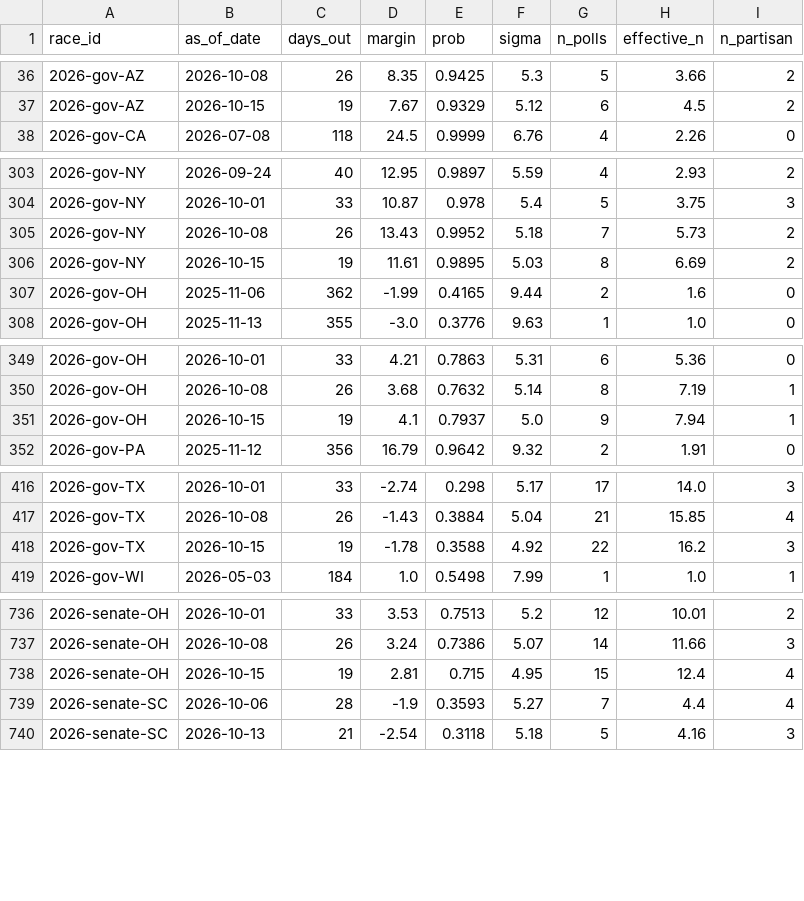
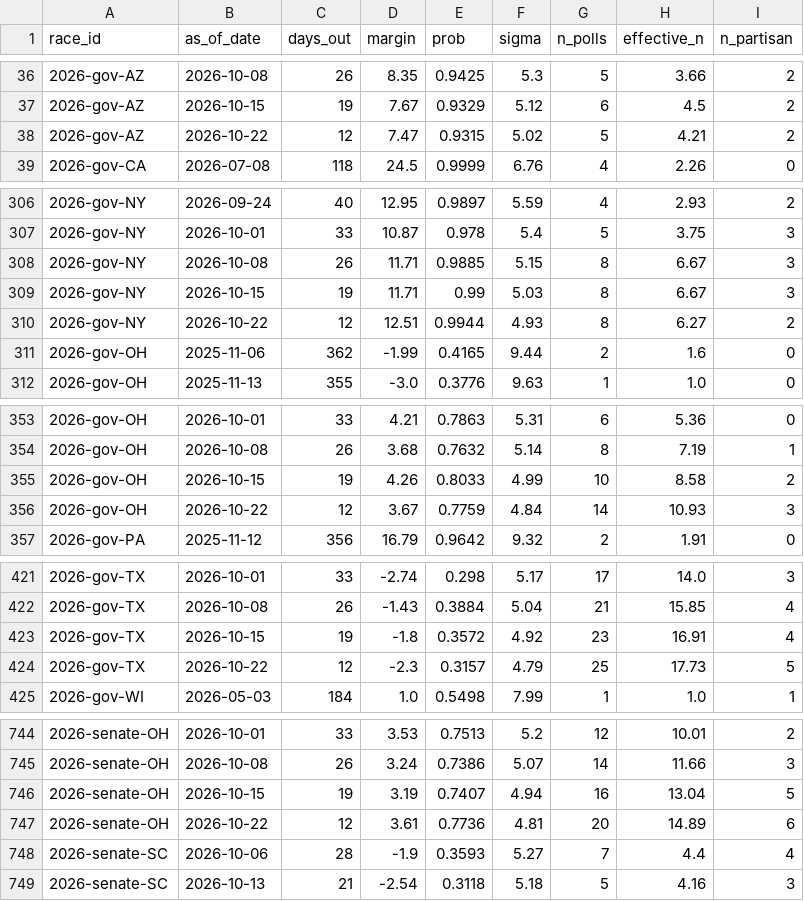
Before and after one commit to cohens714/oddsvspolls, a CSV file: data/poll_history.csv, drawn as a sheet; only a part is shown, gaps mark what is left out; the diff covers the shown part only.

```diff
--- a/data/poll_history.csv
+++ b/data/poll_history.csv
@@ -37,2 +37,3 @@ race_id,as_of_date,days_out,margin,prob,sigma,n_polls,effective_n,n_partisan
 2026-gov-AZ,2026-10-15,19,7.67,0.9329,5.12,6,4.5,2
+2026-gov-AZ,2026-10-22,12,7.47,0.9315,5.02,5,4.21,2
 2026-gov-CA,2026-07-08,118,24.5,0.9999,6.76,4,2.26,0
@@ -304,4 +307,5 @@ race_id,as_of_date,days_out,margin,prob,sigma,n_polls,effective_n,n_partisan
 2026-gov-NY,2026-10-01,33,10.87,0.978,5.4,5,3.75,3
-2026-gov-NY,2026-10-08,26,13.43,0.9952,5.18,7,5.73,2
-2026-gov-NY,2026-10-15,19,11.61,0.9895,5.03,8,6.69,2
+2026-gov-NY,2026-10-08,26,11.71,0.9885,5.15,8,6.67,3
+2026-gov-NY,2026-10-15,19,11.71,0.99,5.03,8,6.67,3
+2026-gov-NY,2026-10-22,12,12.51,0.9944,4.93,8,6.27,2
 2026-gov-OH,2025-11-06,362,-1.99,0.4165,9.44,2,1.6,0
@@ -350,3 +354,4 @@ race_id,as_of_date,days_out,margin,prob,sigma,n_polls,effective_n,n_partisan
 2026-gov-OH,2026-10-08,26,3.68,0.7632,5.14,8,7.19,1
-2026-gov-OH,2026-10-15,19,4.1,0.7937,5.0,9,7.94,1
+2026-gov-OH,2026-10-15,19,4.26,0.8033,4.99,10,8.58,2
+2026-gov-OH,2026-10-22,12,3.67,0.7759,4.84,14,10.93,3
 2026-gov-PA,2025-11-12,356,16.79,0.9642,9.32,2,1.91,0
@@ -417,3 +422,4 @@ race_id,as_of_date,days_out,margin,prob,sigma,n_polls,effective_n,n_partisan
 2026-gov-TX,2026-10-08,26,-1.43,0.3884,5.04,21,15.85,4
-2026-gov-TX,2026-10-15,19,-1.78,0.3588,4.92,22,16.2,3
+2026-gov-TX,2026-10-15,19,-1.8,0.3572,4.92,23,16.91,4
+2026-gov-TX,2026-10-22,12,-2.3,0.3157,4.79,25,17.73,5
 2026-gov-WI,2026-05-03,184,1.0,0.5498,7.99,1,1.0,1
@@ -737,3 +745,4 @@ race_id,as_of_date,days_out,margin,prob,sigma,n_polls,effective_n,n_partisan
 2026-senate-OH,2026-10-08,26,3.24,0.7386,5.07,14,11.66,3
-2026-senate-OH,2026-10-15,19,2.81,0.715,4.95,15,12.4,4
+2026-senate-OH,2026-10-15,19,3.19,0.7407,4.94,16,13.04,5
+2026-senate-OH,2026-10-22,12,3.61,0.7736,4.81,20,14.89,6
 2026-senate-SC,2026-10-06,28,-1.9,0.3593,5.27,7,4.4,4
```
Also changed, not shown: 4 added rows and 28 edited cells elsewhere in this file, data/poll_averages.csv, data/poll_probabilities.csv, 3 other files.
